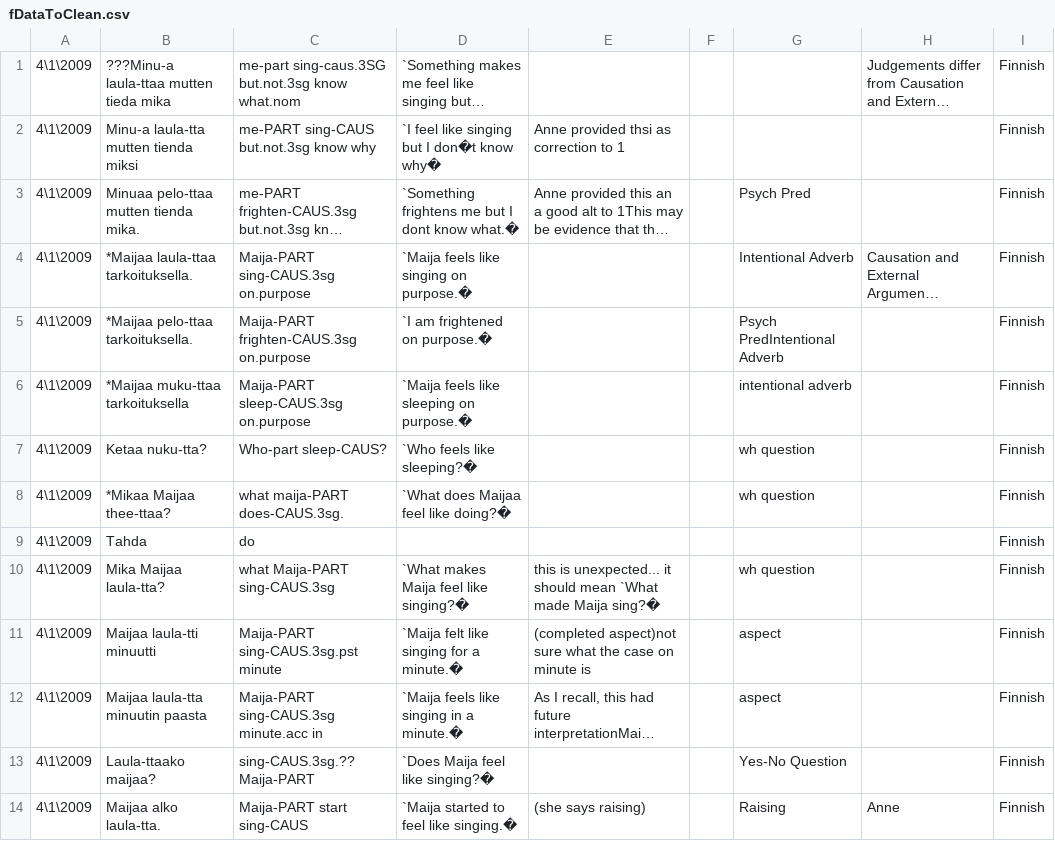
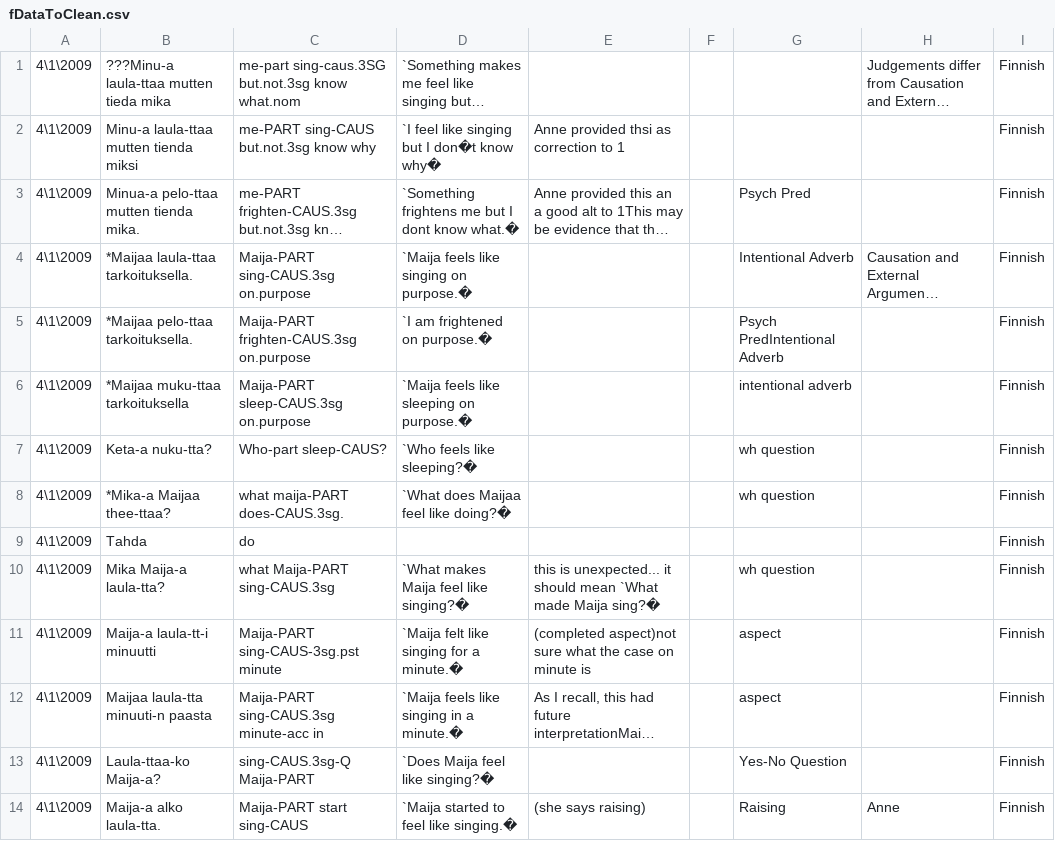
Before and after one commit to FieldDB/DictionaryChromeExtension, a CSV file: GoldStandardFinnishData/fDataToClean.csv, drawn as a sheet; only a part is shown; long unchanged cells end in …; the diff covers the shown part only; the diff names each change by its address in the sheet, - before the commit and + after, or states it on an @@ line.

Commit message:
general cleaning

```diff
--- a/GoldStandardFinnishData/fDataToClean.csv
+++ b/GoldStandardFinnishData/fDataToClean.csv
-B2: Minu-a laula-tta mutten tienda miksi
+B2: Minu-a laula-ttaa mutten tienda miksi
-B3: Minuaa pelo-ttaa mutten tienda mika.
+B3: Minua-a pelo-ttaa mutten tienda mika.
-B7: Ketaa nuku-tta?
+B7: Keta-a nuku-tta?
-B8: *Mikaa Maijaa thee-ttaa?
+B8: *Mika-a Maijaa thee-ttaa?
-B10: Mika Maijaa laula-tta?
+B10: Mika Maija-a laula-tta?
-B11: Maijaa laula-tti minuutti
+B11: Maija-a laula-tt-i minuutti
-C11: Maija-PART sing-CAUS.3sg.pst minute
+C11: Maija-PART sing-CAUS-3sg.pst minute
-B12: Maijaa laula-tta minuutin paasta
+B12: Maijaa laula-tta minuuti-n paasta
-C12: Maija-PART sing-CAUS.3sg minute.acc in
+C12: Maija-PART sing-CAUS.3sg minute-acc in
-B13: Laula-ttaako maijaa?
+B13: Laula-ttaa-ko Maija-a?
-C13: sing-CAUS.3sg.?? Maija-PART
+C13: sing-CAUS.3sg-Q Maija-PART
-B14: Maijaa alko laula-tta.
+B14: Maija-a alko laula-tta.
```
Also changed, not shown: 25 edited cells elsewhere in this file.
